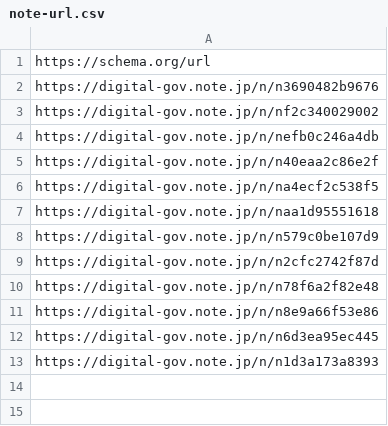
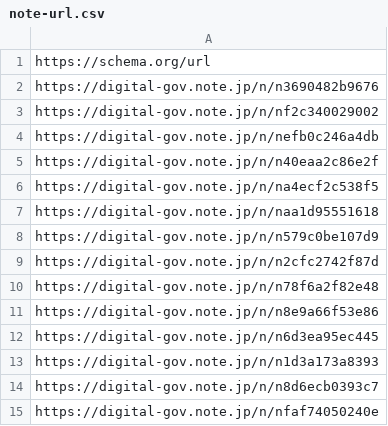
Before and after one commit to code4fukui/digital-agency-jp, a CSV file: note-url.csv, drawn as a sheet.

```diff
--- a/note-url.csv
+++ b/note-url.csv
@@ -13 +13,3 @@ https://digital-gov.note.jp/n/n6d3ea95ec445
 https://digital-gov.note.jp/n/n1d3a173a8393
+https://digital-gov.note.jp/n/n8d6ecb0393c7
+https://digital-gov.note.jp/n/nfaf74050240e
```
Also changed, not shown: news-url.csv, news.csv, 4 other files.
